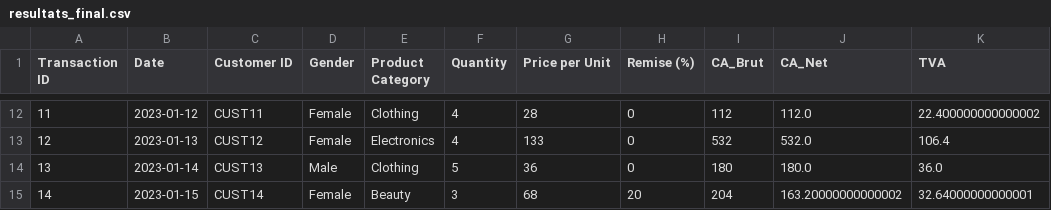
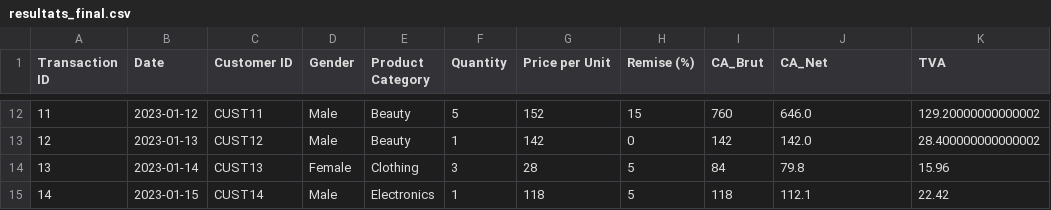
Before and after one commit to Nawel-Garssallah/analyse_ventes_E-commerce, a CSV file: resultats_final.csv, drawn as a sheet; only a part is shown, gaps mark what is left out; the diff covers the shown part only.

```diff
--- a/resultats_final.csv
+++ b/resultats_final.csv
@@ -12,4 +12,4 @@ Transaction ID,Date,Customer ID,Gender,Product Category,Quantity,Price per Unit,
-11,2023-01-12,CUST11,Female,Clothing,4,28,0,112,112.0,22.400000000000002
-12,2023-01-13,CUST12,Female,Electronics,4,133,0,532,532.0,106.4
-13,2023-01-14,CUST13,Male,Clothing,5,36,0,180,180.0,36.0
-14,2023-01-15,CUST14,Female,Beauty,3,68,20,204,163.20000000000002,32.64000000000001
+11,2023-01-12,CUST11,Male,Beauty,5,152,15,760,646.0,129.20000000000002
+12,2023-01-13,CUST12,Male,Beauty,1,142,0,142,142.0,28.400000000000002
+13,2023-01-14,CUST13,Female,Clothing,3,28,5,84,79.8,15.96
+14,2023-01-15,CUST14,Male,Electronics,1,118,5,118,112.1,22.42
```
Also changed, not shown: 105 edited cells elsewhere in this file, ventes.csv, 5 other files.
